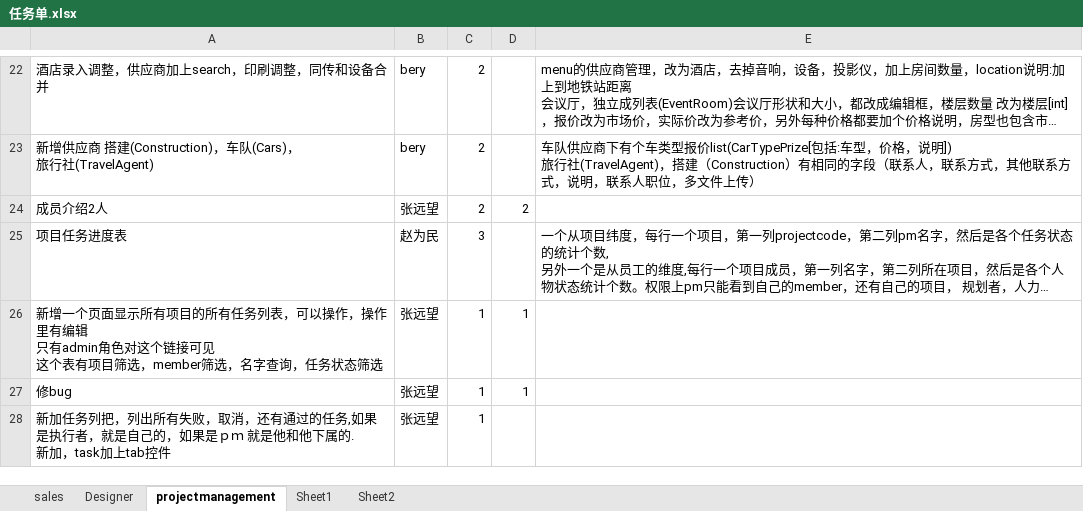
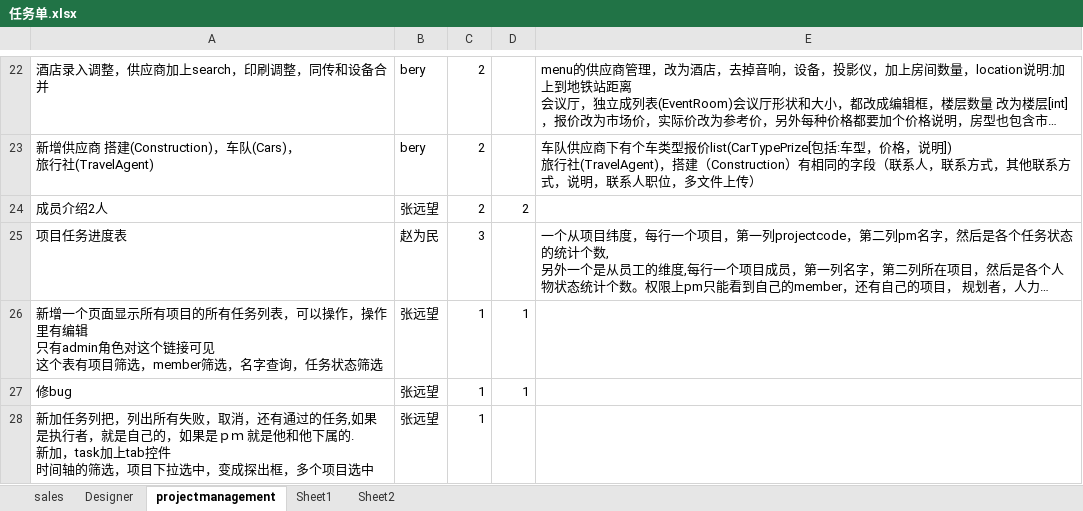
Before and after one commit to andrearustia6/cdmc-sales, an Excel workbook: Tasks/任务单.xlsx, sheet projectmanagement, drawn as a sheet; only a part is shown, gaps mark what is left out; long unchanged cells end in …; values as stored, in another font and other column widths than the file's, no borders; ↵ is a line break in a cell; the diff names each change by its address in the sheet, - before the commit and + after, or states it on an @@ line.

```diff
--- a/Tasks/任务单.xlsx (sheet projectmanagement)
+++ b/Tasks/任务单.xlsx (sheet projectmanagement)
-A28: …上tab控件
+A28: …上tab控件 ↵ 时间轴的筛选，项目下拉选中，变成探出框，多个项目选中
```
